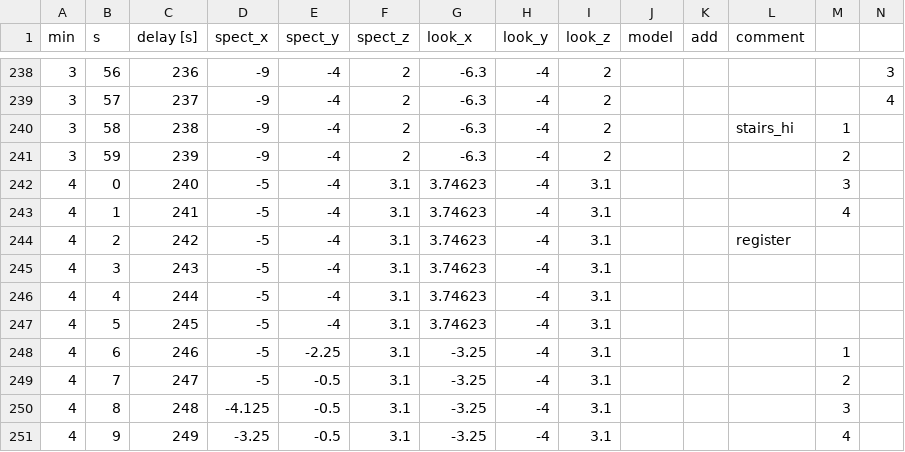
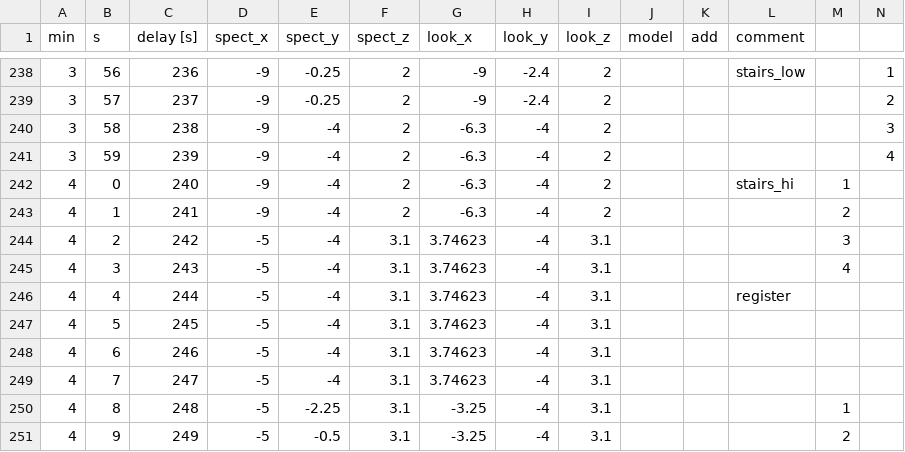
Before and after one commit to miklesz/PointCloud, a CSV file: models/camera.csv, drawn as a sheet; only a part is shown, gaps mark what is left out; the diff covers the shown part only.

```diff
--- a/models/camera.csv
+++ b/models/camera.csv
@@ -238,14 +238,14 @@ min,s,delay [s],spect_x,spect_y,spect_z,look_x,look_y,look_z,model,add,comment,,
-3,56,236,-9,-4,2,-6.3,-4,2,,,,,3
-3,57,237,-9,-4,2,-6.3,-4,2,,,,,4
-3,58,238,-9,-4,2,-6.3,-4,2,,,stairs_hi,1,
-3,59,239,-9,-4,2,-6.3,-4,2,,,,2,
-4,0,240,-5,-4,3.1,3.74623,-4,3.1,,,,3,
-4,1,241,-5,-4,3.1,3.74623,-4,3.1,,,,4,
-4,2,242,-5,-4,3.1,3.74623,-4,3.1,,,register,,
-4,3,243,-5,-4,3.1,3.74623,-4,3.1,,,,,
-4,4,244,-5,-4,3.1,3.74623,-4,3.1,,,,,
+3,56,236,-9,-0.25,2,-9,-2.4,2,,,stairs_low,,1
+3,57,237,-9,-0.25,2,-9,-2.4,2,,,,,2
+3,58,238,-9,-4,2,-6.3,-4,2,,,,,3
+3,59,239,-9,-4,2,-6.3,-4,2,,,,,4
+4,0,240,-9,-4,2,-6.3,-4,2,,,stairs_hi,1,
+4,1,241,-9,-4,2,-6.3,-4,2,,,,2,
+4,2,242,-5,-4,3.1,3.74623,-4,3.1,,,,3,
+4,3,243,-5,-4,3.1,3.74623,-4,3.1,,,,4,
+4,4,244,-5,-4,3.1,3.74623,-4,3.1,,,register,,
 4,5,245,-5,-4,3.1,3.74623,-4,3.1,,,,,
-4,6,246,-5,-2.25,3.1,-3.25,-4,3.1,,,,1,
-4,7,247,-5,-0.5,3.1,-3.25,-4,3.1,,,,2,
-4,8,248,-4.125,-0.5,3.1,-3.25,-4,3.1,,,,3,
-4,9,249,-3.25,-0.5,3.1,-3.25,-4,3.1,,,,4,
+4,6,246,-5,-4,3.1,3.74623,-4,3.1,,,,,
+4,7,247,-5,-4,3.1,3.74623,-4,3.1,,,,,
+4,8,248,-5,-2.25,3.1,-3.25,-4,3.1,,,,1,
+4,9,249,-5,-0.5,3.1,-3.25,-4,3.1,,,,2,
```
Also changed, not shown: 2 added rows and 132 edited cells elsewhere in this file, models/events.tsv, 16 other files.
